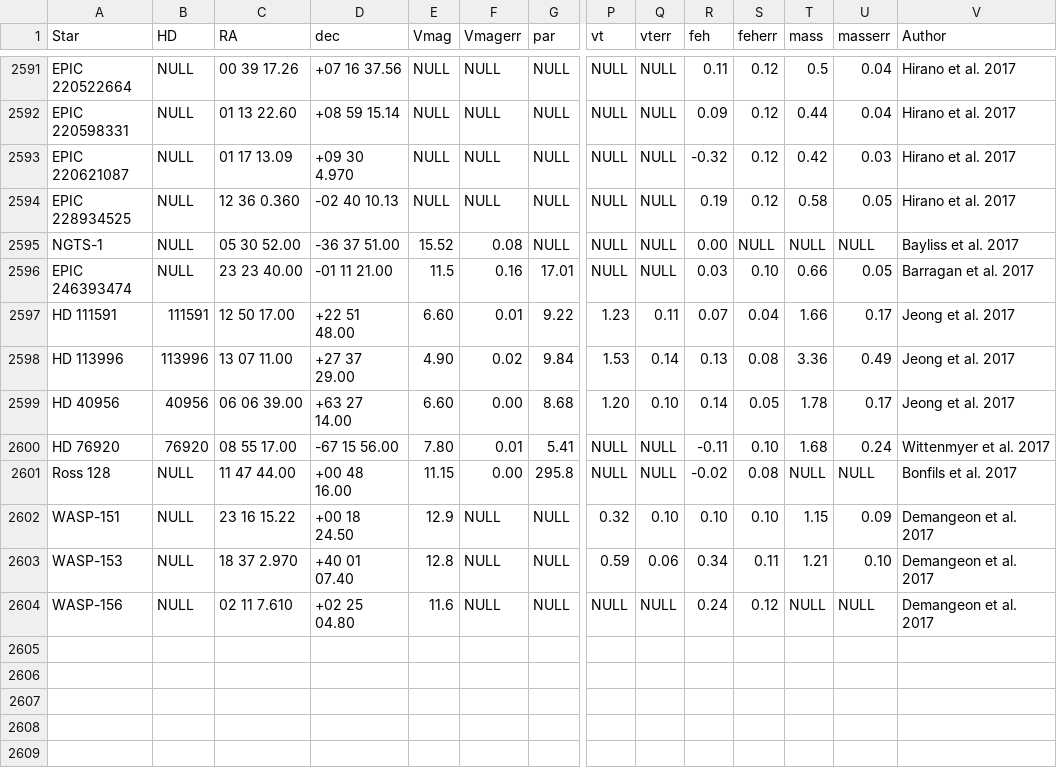
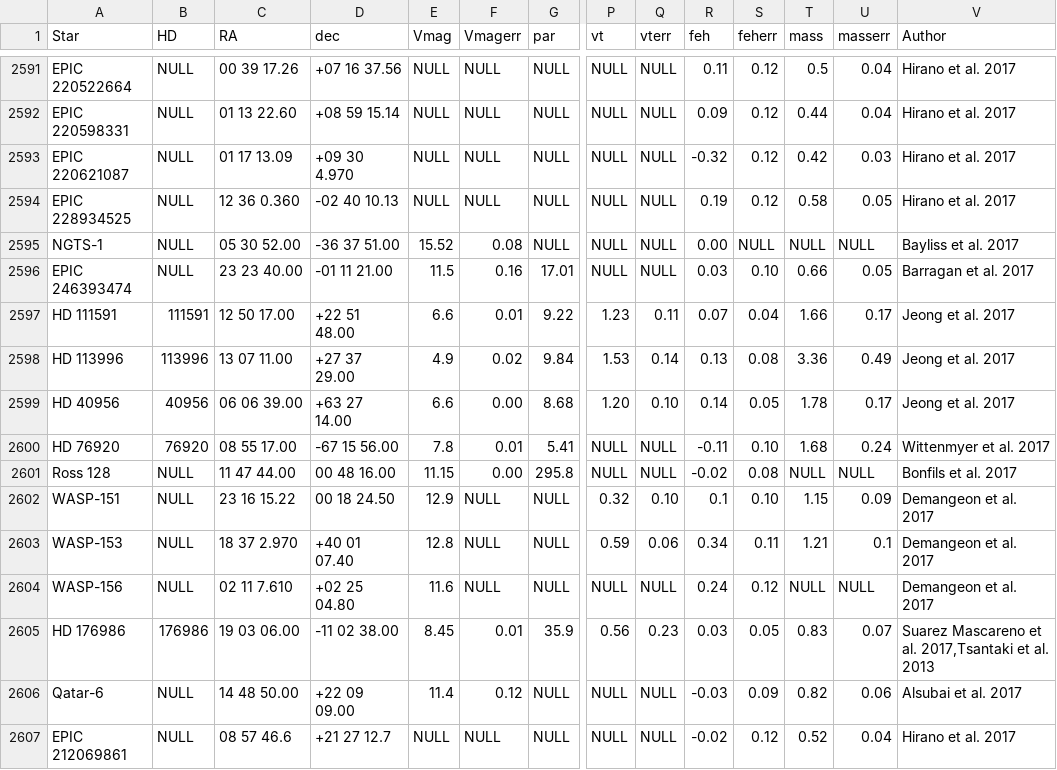
Before and after one commit to DanielAndreasen/SWEETer-Cat, a TSV file: sweetercat/data/sweet-cat.tsv, drawn as a sheet; only a part is shown, gaps mark what is left out; rows hold the shown columns only; the diff names each change by its address in the sheet, - before the commit and + after, or states it on an @@ line.

Commit message:
New updates

```diff
--- a/sweetercat/data/sweet-cat.tsv
+++ b/sweetercat/data/sweet-cat.tsv
-E2597 (Vmag): 6.60
+E2597 (Vmag): 6.6
-E2598 (Vmag): 4.90
+E2598 (Vmag): 4.9
-E2599 (Vmag): 6.60
+E2599 (Vmag): 6.6
-E2600 (Vmag): 7.80
+E2600 (Vmag): 7.8
-D2601 (dec): +00 48 16.00
+D2601 (dec): 00 48 16.00
-D2602 (dec): +00 18 24.50
+D2602 (dec): 00 18 24.50
-R2602 (feh): 0.10
+R2602 (feh): 0.1
-U2603 (masserr): 0.10
+U2603 (masserr): 0.1
+row 2605: HD 176986 | 176986 | 19 03 06.00 | -11 02 38.00 | 8.45 | 0.01 | 35.9 | 0.56 | 0.23 | 0.03 | 0.05 | 0.83 | 0.07 | Suarez Mascareno et al. 2017,Tsantaki et al. 2013
+row 2606: Qatar-6 | NULL | 14 48 50.00 | +22 09 09.00 | 11.4 | 0.12 | NULL | NULL | NULL | -0.03 | 0.09 | 0.82 | 0.06 | Alsubai et al. 2017
+row 2607: EPIC 212069861 | NULL | 08 57 46.6 | +21 27 12.7 | NULL | NULL | NULL | NULL | NULL | -0.02 | 0.12 | 0.52 | 0.04 | Hirano et al. 2017
```
